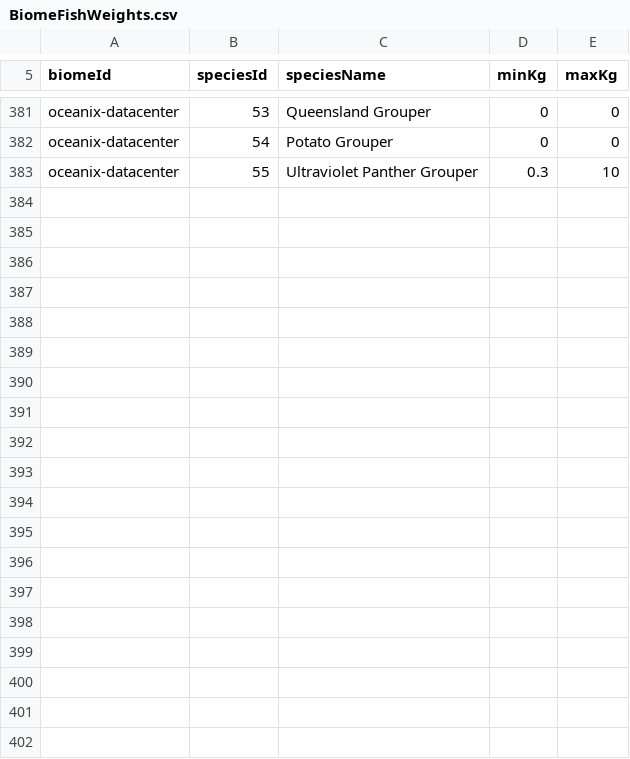
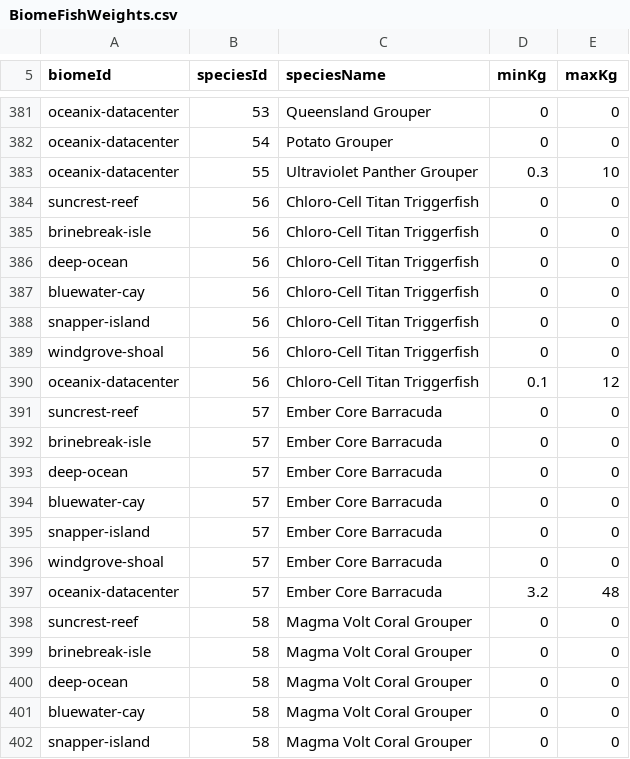
Before and after one commit to GalacticSlayer/3D-Android-Open-World, a CSV file: Assets/Resources/FishingTuning/BiomeFishWeights.csv, drawn as a sheet; only a part is shown, gaps mark what is left out; the diff covers the shown part only; the diff names each change by its address in the sheet, - before the commit and + after, or states it on an @@ line.

Commit message:
Add three Oceanix fish and worm-only 50x HP Cybernetic Coral Grouper variant

```diff
--- a/Assets/Resources/FishingTuning/BiomeFishWeights.csv
+++ b/Assets/Resources/FishingTuning/BiomeFishWeights.csv
+row 384: suncrest-reef | 56 | Chloro-Cell Titan Triggerfish | 0 | 0
+row 385: brinebreak-isle | 56 | Chloro-Cell Titan Triggerfish | 0 | 0
+row 386: deep-ocean | 56 | Chloro-Cell Titan Triggerfish | 0 | 0
+row 387: bluewater-cay | 56 | Chloro-Cell Titan Triggerfish | 0 | 0
+row 388: snapper-island | 56 | Chloro-Cell Titan Triggerfish | 0 | 0
+row 389: windgrove-shoal | 56 | Chloro-Cell Titan Triggerfish | 0 | 0
+row 390: oceanix-datacenter | 56 | Chloro-Cell Titan Triggerfish | 0.1 | 12
+row 391: suncrest-reef | 57 | Ember Core Barracuda | 0 | 0
+row 392: brinebreak-isle | 57 | Ember Core Barracuda | 0 | 0
+row 393: deep-ocean | 57 | Ember Core Barracuda | 0 | 0
+row 394: bluewater-cay | 57 | Ember Core Barracuda | 0 | 0
+row 395: snapper-island | 57 | Ember Core Barracuda | 0 | 0
+row 396: windgrove-shoal | 57 | Ember Core Barracuda | 0 | 0
+row 397: oceanix-datacenter | 57 | Ember Core Barracuda | 3.2 | 48
+row 398: suncrest-reef | 58 | Magma Volt Coral Grouper | 0 | 0
+row 399: brinebreak-isle | 58 | Magma Volt Coral Grouper | 0 | 0
+row 400: deep-ocean | 58 | Magma Volt Coral Grouper | 0 | 0
+row 401: bluewater-cay | 58 | Magma Volt Coral Grouper | 0 | 0
+row 402: snapper-island | 58 | Magma Volt Coral Grouper | 0 | 0
```
Also changed, not shown: 9 added rows elsewhere in this file, Assets/Resources/FishingTuning/BiomeBaitSpeciesChance.csv, Assets/Resources/FishingTuning/BiomeFishStats.csv, 13 other files.
